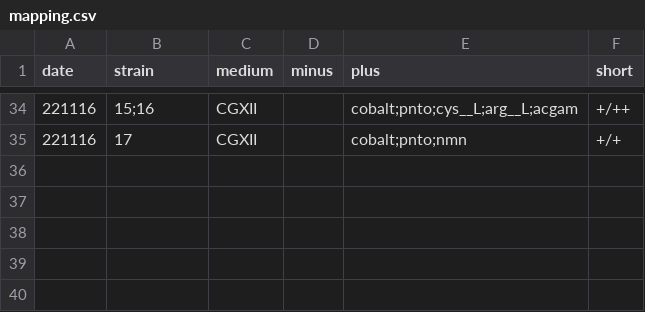
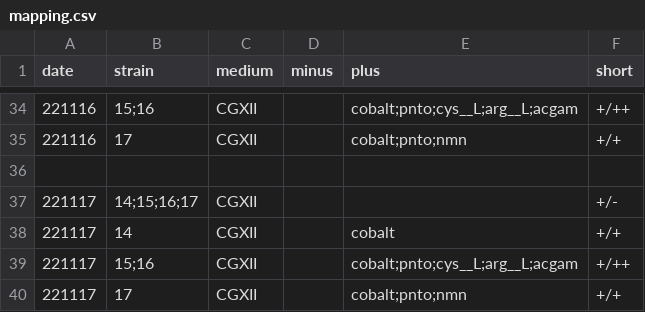
Before and after one commit to draeger-lab/C_striatum_wetlab, a CSV file: growth_binary/mapping.csv, drawn as a sheet; only a part is shown, gaps mark what is left out.

```diff
--- a/growth_binary/mapping.csv
+++ b/growth_binary/mapping.csv
@@ -35 +35,6 @@ date,strain,medium,minus,plus,short
 221116,17,CGXII,,cobalt;pnto;nmn,+/+
+
+221117,14;15;16;17,CGXII,,,+/-
+221117,14,CGXII,,cobalt,+/+
+221117,15;16,CGXII,,cobalt;pnto;cys__L;arg__L;acgam,+/++
+221117,17,CGXII,,cobalt;pnto;nmn,+/+
```
Also changed, not shown: 5 other files.
